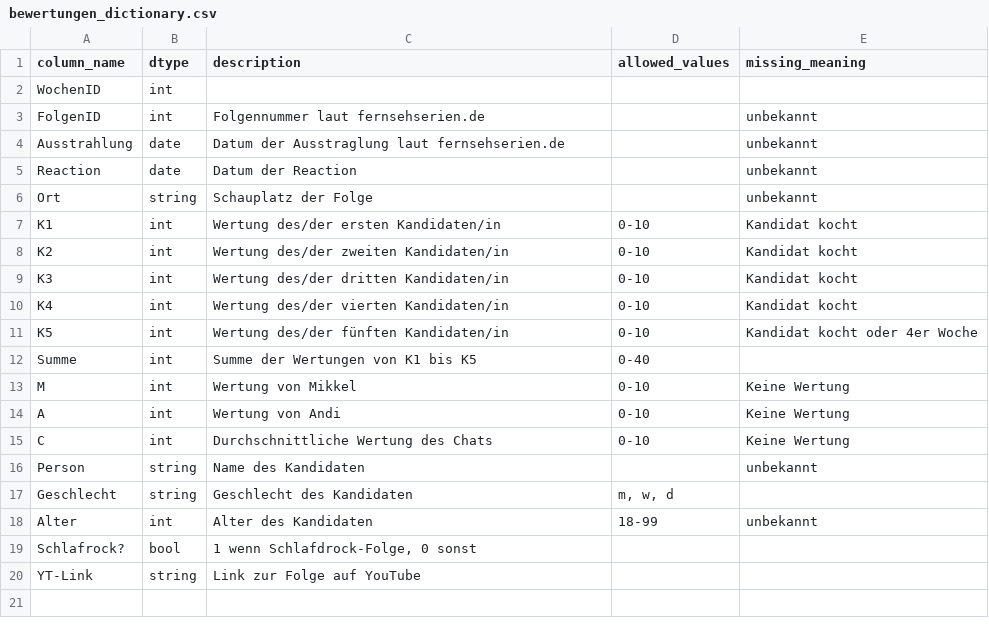
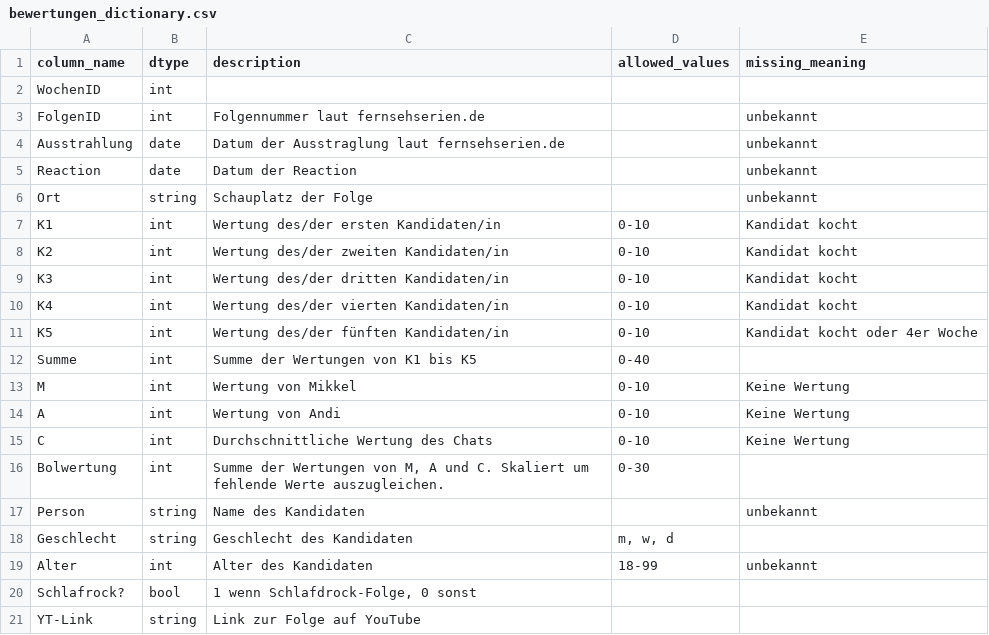
Before and after one commit to whiskyheat/ddd-dpd, a CSV file: data/bewertungen_dictionary.csv, drawn as a sheet.

```diff
--- a/data/bewertungen_dictionary.csv
+++ b/data/bewertungen_dictionary.csv
@@ -15,2 +15,3 @@ A,int,Wertung von Andi,0-10,Keine Wertung
 C,int,Durchschnittliche Wertung des Chats,0-10,Keine Wertung
+Bolwertung,int,"Summe der Wertungen von M, A und C. Skaliert um fehlende Werte auszugleichen.",0-30,,
 Person,string,Name des Kandidaten,,unbekannt
```
Also changed, not shown: data/bewertungen.csv.
